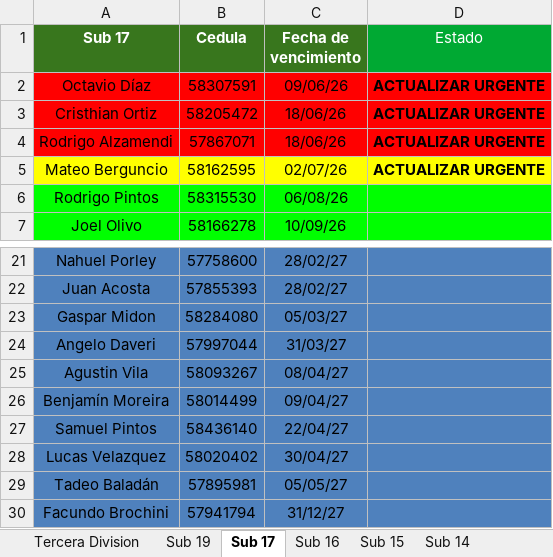
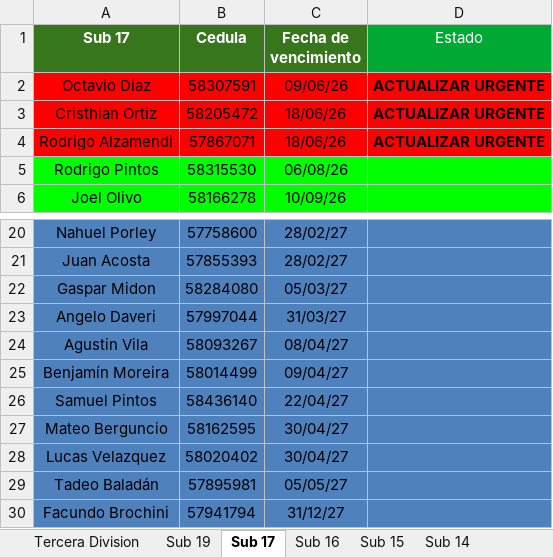
Before and after one commit to racingvideo/control-fichas, an Excel workbook: public/jugadores.xlsx, sheet Sub 17, drawn as a sheet; only a part is shown, gaps mark what is left out; values as stored, in another font and other column widths than the file's, no borders; removed rows and columns are numbered as before the commit, all else as after; the diff names each change by its address in the sheet, - before the commit and + after, or states it on an @@ line.

```diff
--- a/public/jugadores.xlsx (sheet Sub 17)
+++ b/public/jugadores.xlsx (sheet Sub 17)
-row 5: Mateo Berguncio | 58162595 | 02/07/26 | ACTUALIZAR URGENTE
+row 27: Mateo Berguncio | 58162595 | 30/04/27
```
Also changed, not shown: sheet Tercera Division, sheet Sub 16, sheet Sub 19, sheet Sub 14, sheet Sub 15.
